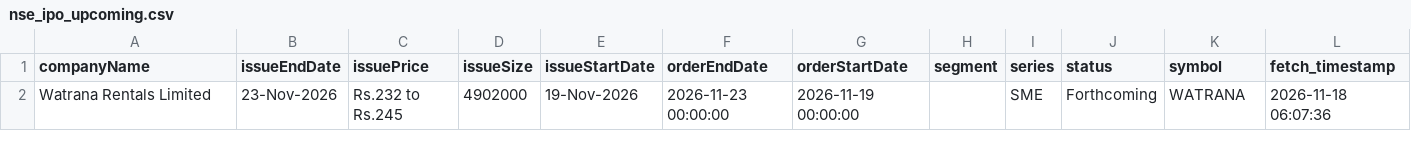
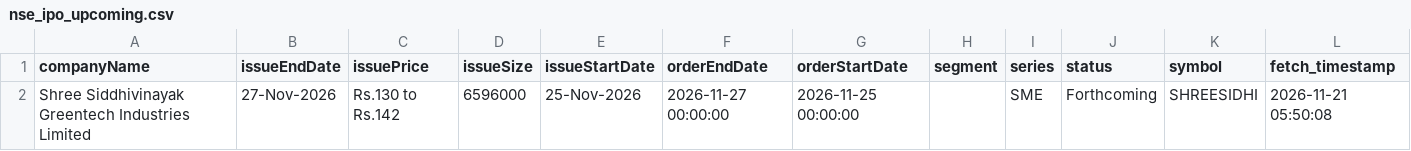
Before and after one commit to DharmGadhiya/MarketMind, a CSV file: backend/Logic Files/nse_ipo_upcoming.csv, drawn as a sheet.

```diff
--- a/backend/Logic Files/nse_ipo_upcoming.csv
+++ b/backend/Logic Files/nse_ipo_upcoming.csv
@@ -1,2 +1,2 @@
 companyName,issueEndDate,issuePrice,issueSize,issueStartDate,orderEndDate,orderStartDate,segment,series,status,symbol,fetch_timestamp
-Watrana Rentals Limited,23-Nov-2026,Rs.232 to Rs.245,4902000,19-Nov-2026,2026-11-23 00:00:00,2026-11-19 00:00:00,,SME,Forthcoming,WATRANA,2026-11-18 06:07:36
+Shree Siddhivinayak Greentech Industries Limited,27-Nov-2026,Rs.130 to Rs.142,6596000,25-Nov-2026,2026-11-27 00:00:00,2026-11-25 00:00:00,,SME,Forthcoming,SHREESIDHI,2026-11-21 05:50:08
```
Also changed, not shown: backend/Logic Files/nse_corporate_announcements.csv, backend/Logic Files/nse_ipo_current.csv, 1 other file.
